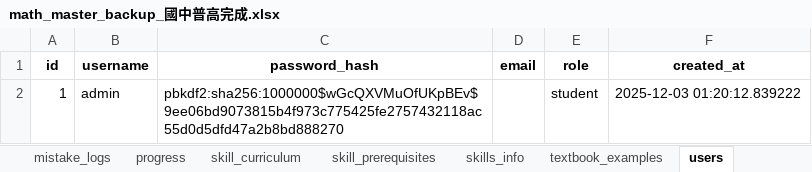
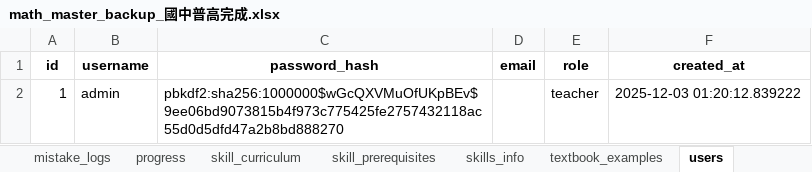
Before and after one commit to yyfsunnyboy/MathProject_AST_Research, an Excel workbook: docs/math_master_backup_國中普高完成.xlsx, sheet users, drawn as a sheet; values as stored, in another font and other column widths than the file's, no borders; the diff names each change by its address in the sheet, - before the commit and + after, or states it on an @@ line.

```diff
--- a/docs/math_master_backup_國中普高完成.xlsx (sheet users)
+++ b/docs/math_master_backup_國中普高完成.xlsx (sheet users)
-E2 (role): student
+E2 (role): teacher
```
Also changed, not shown: sheet skill_curriculum, sheet textbook_examples, sheet skills_info, sheet progress, 1 other file.
